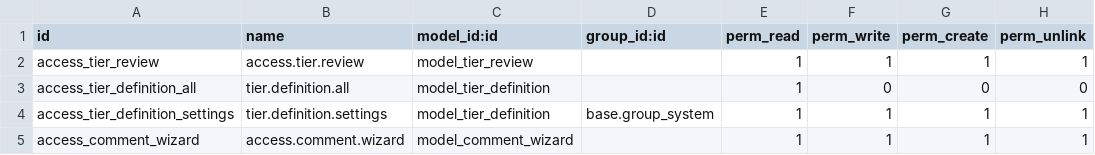
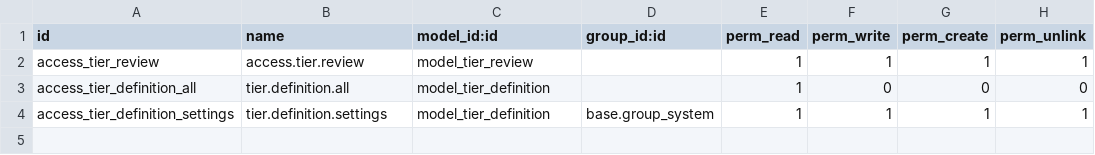
Before and after one commit to yavuzpres/erp, a CSV file: base_tier_validation/security/ir.model.access.csv, drawn as a sheet; the diff names each change by its address in the sheet, - before the commit and + after, or states it on an @@ line.

Commit message:
Satınalma onay (tier) V14 silindi ve V13 yüklendi

```diff
--- a/base_tier_validation/security/ir.model.access.csv
+++ b/base_tier_validation/security/ir.model.access.csv
-row 5: access_comment_wizard | access.comment.wizard | model_comment_wizard |  | 1 | 1 | 1 | 1
```
Also changed, not shown: 43 other files.
